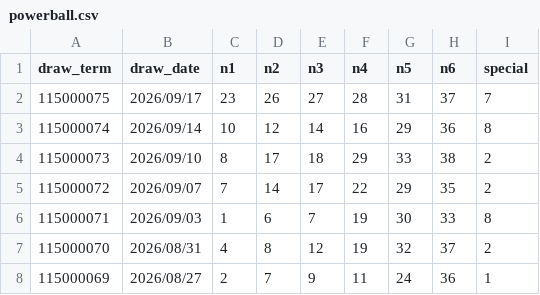
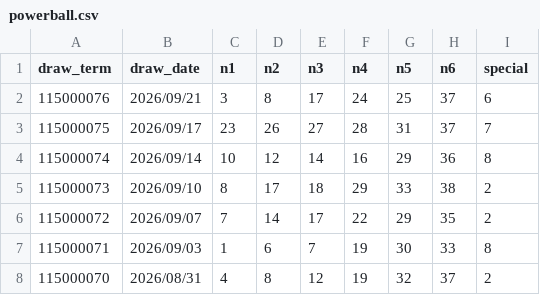
Before and after one commit to linchen-20200325/my-lottery-dashboard, a CSV file: data/powerball.csv, drawn as a sheet; only a part is shown; the shorter side is filled out with more unchanged rows; the diff names each change by its address in the sheet, - before the commit and + after, or states it on an @@ line.

```diff
--- a/data/powerball.csv
+++ b/data/powerball.csv
+row 2: 115000076 | 2026/09/21 | 3 | 8 | 17 | 24 | 25 | 37 | 6
```
